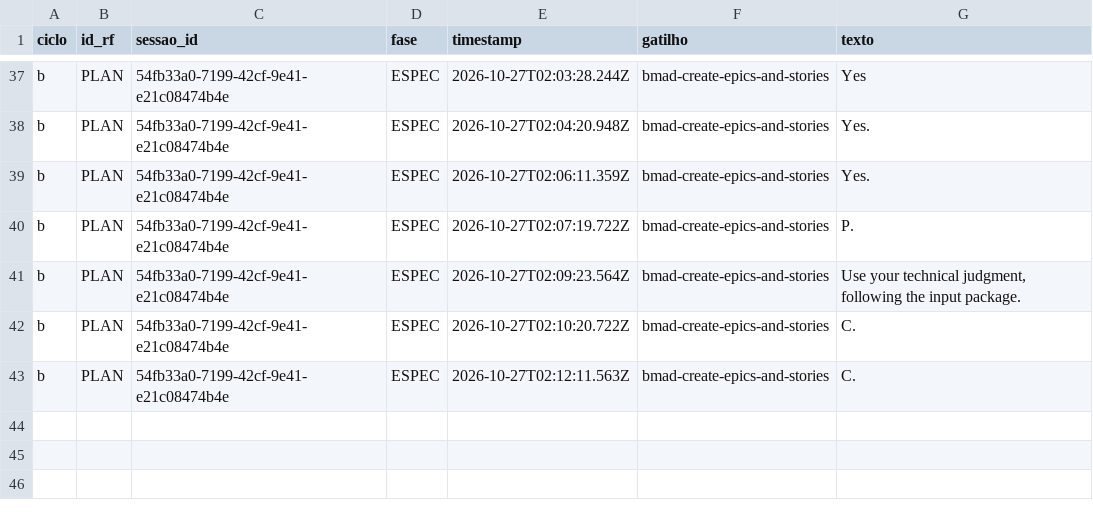
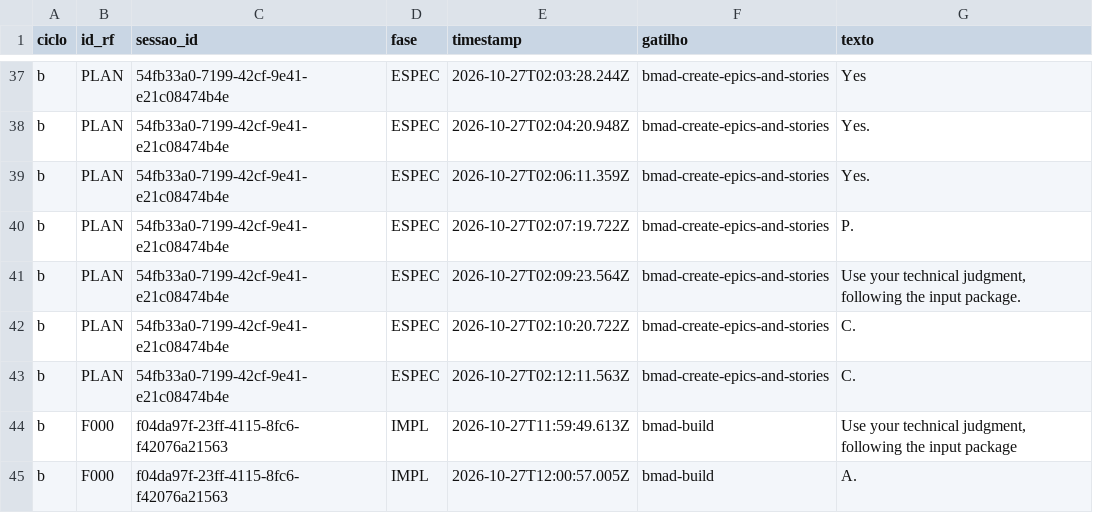
Before and after one commit to WagnerofDuarte/cerne-avaliacao, a CSV file: dados/cicloB/revisoes_processo.csv, drawn as a sheet; only a part is shown, gaps mark what is left out; the diff names each change by its address in the sheet, - before the commit and + after, or states it on an @@ line.

```diff
--- a/dados/cicloB/revisoes_processo.csv
+++ b/dados/cicloB/revisoes_processo.csv
+row 44: b | F000 | f04da97f-23ff-4115-8fc6-f42076a21563 | IMPL | 2026-10-27T11:59:49.613Z | bmad-build | Use your technical judgment, following the input package
+row 45: b | F000 | f04da97f-23ff-4115-8fc6-f42076a21563 | IMPL | 2026-10-27T12:00:57.005Z | bmad-build | A.
```
Also changed, not shown: dados/cicloB/segmentos.csv, dados/cicloB/sessoes.csv, 7 other files.
